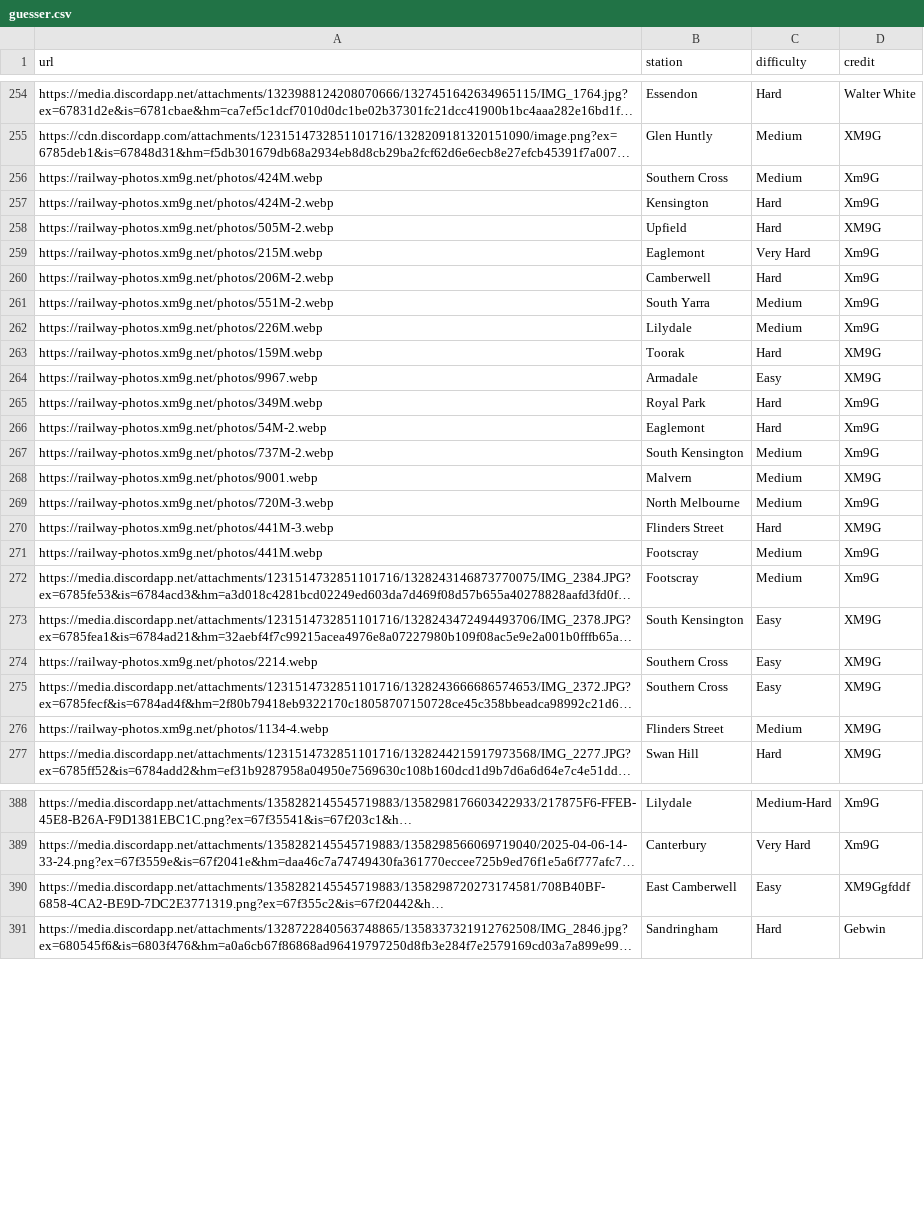
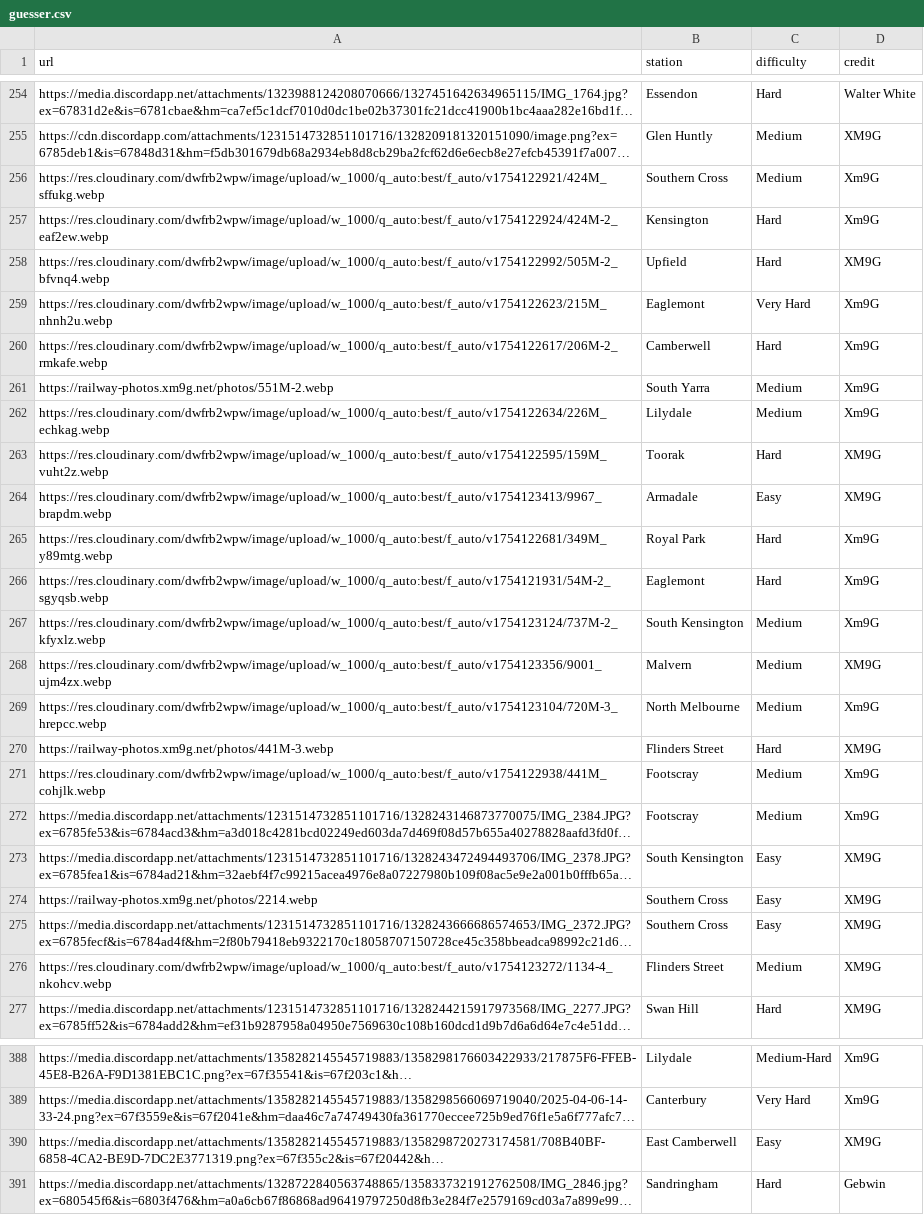
Before and after one commit to XM9G/xm9g.github.io, a CSV file: botgames/guesser.csv, drawn as a sheet; only a part is shown, gaps mark what is left out; long unchanged cells end in …; the diff covers the shown part only; the diff names each change by its address in the sheet, - before the commit and + after, or states it on an @@ line.

```diff
--- a/botgames/guesser.csv
+++ b/botgames/guesser.csv
-A256 (url): https://railway-photos.xm9g.net/photos/424M.webp
+A256 (url): https://res.cloudinary.com/dwfrb2wpw/image/upload/w_1000/q_auto:best/f_auto/v1754122921/424M_sffukg.webp
-A257 (url): https://railway-photos.xm9g.net/photos/424M-2.webp
+A257 (url): https://res.cloudinary.com/dwfrb2wpw/image/upload/w_1000/q_auto:best/f_auto/v1754122924/424M-2_eaf2ew.webp
-A258 (url): https://railway-photos.xm9g.net/photos/505M-2.webp
+A258 (url): https://res.cloudinary.com/dwfrb2wpw/image/upload/w_1000/q_auto:best/f_auto/v1754122992/505M-2_bfvnq4.webp
-A259 (url): https://railway-photos.xm9g.net/photos/215M.webp
+A259 (url): https://res.cloudinary.com/dwfrb2wpw/image/upload/w_1000/q_auto:best/f_auto/v1754122623/215M_nhnh2u.webp
-A260 (url): https://railway-photos.xm9g.net/photos/206M-2.webp
+A260 (url): https://res.cloudinary.com/dwfrb2wpw/image/upload/w_1000/q_auto:best/f_auto/v1754122617/206M-2_rmkafe.webp
-A262 (url): https://railway-photos.xm9g.net/photos/226M.webp
+A262 (url): https://res.cloudinary.com/dwfrb2wpw/image/upload/w_1000/q_auto:best/f_auto/v1754122634/226M_echkag.webp
-A263 (url): https://railway-photos.xm9g.net/photos/159M.webp
+A263 (url): https://res.cloudinary.com/dwfrb2wpw/image/upload/w_1000/q_auto:best/f_auto/v1754122595/159M_vuht2z.webp
-A264 (url): https://railway-photos.xm9g.net/photos/9967.webp
+A264 (url): https://res.cloudinary.com/dwfrb2wpw/image/upload/w_1000/q_auto:best/f_auto/v1754123413/9967_brapdm.webp
-A265 (url): https://railway-photos.xm9g.net/photos/349M.webp
+A265 (url): https://res.cloudinary.com/dwfrb2wpw/image/upload/w_1000/q_auto:best/f_auto/v1754122681/349M_y89mtg.webp
-A266 (url): https://railway-photos.xm9g.net/photos/54M-2.webp
+A266 (url): https://res.cloudinary.com/dwfrb2wpw/image/upload/w_1000/q_auto:best/f_auto/v1754121931/54M-2_sgyqsb.webp
-A267 (url): https://railway-photos.xm9g.net/photos/737M-2.webp
+A267 (url): https://res.cloudinary.com/dwfrb2wpw/image/upload/w_1000/q_auto:best/f_auto/v1754123124/737M-2_kfyxlz.webp
-A268 (url): https://railway-photos.xm9g.net/photos/9001.webp
+A268 (url): https://res.cloudinary.com/dwfrb2wpw/image/upload/w_1000/q_auto:best/f_auto/v1754123356/9001_ujm4zx.webp
-A269 (url): https://railway-photos.xm9g.net/photos/720M-3.webp
+A269 (url): https://res.cloudinary.com/dwfrb2wpw/image/upload/w_1000/q_auto:best/f_auto/v1754123104/720M-3_hrepcc.webp
-A271 (url): https://railway-photos.xm9g.net/photos/441M.webp
+A271 (url): https://res.cloudinary.com/dwfrb2wpw/image/upload/w_1000/q_auto:best/f_auto/v1754122938/441M_cohjlk.webp
-A276 (url): https://railway-photos.xm9g.net/photos/1134-4.webp
+A276 (url): https://res.cloudinary.com/dwfrb2wpw/image/upload/w_1000/q_auto:best/f_auto/v1754123272/1134-4_nkohcv.webp
-D390 (credit): XM9Ggfddf
+D390 (credit): XM9G
```
Also changed, not shown: 5 added rows and 27 edited cells elsewhere in this file.
